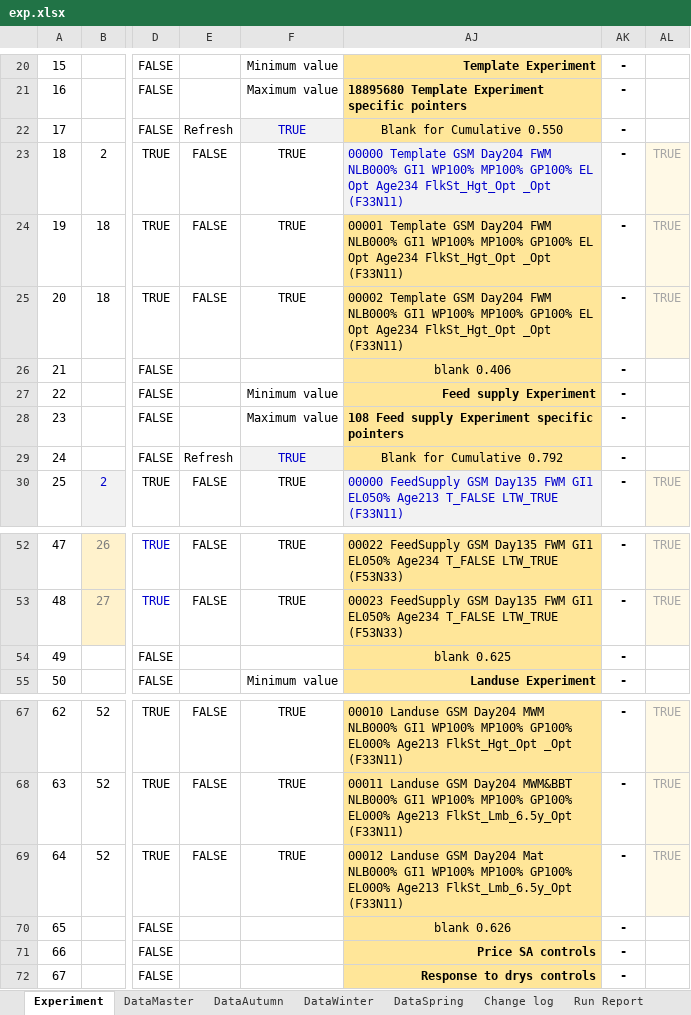
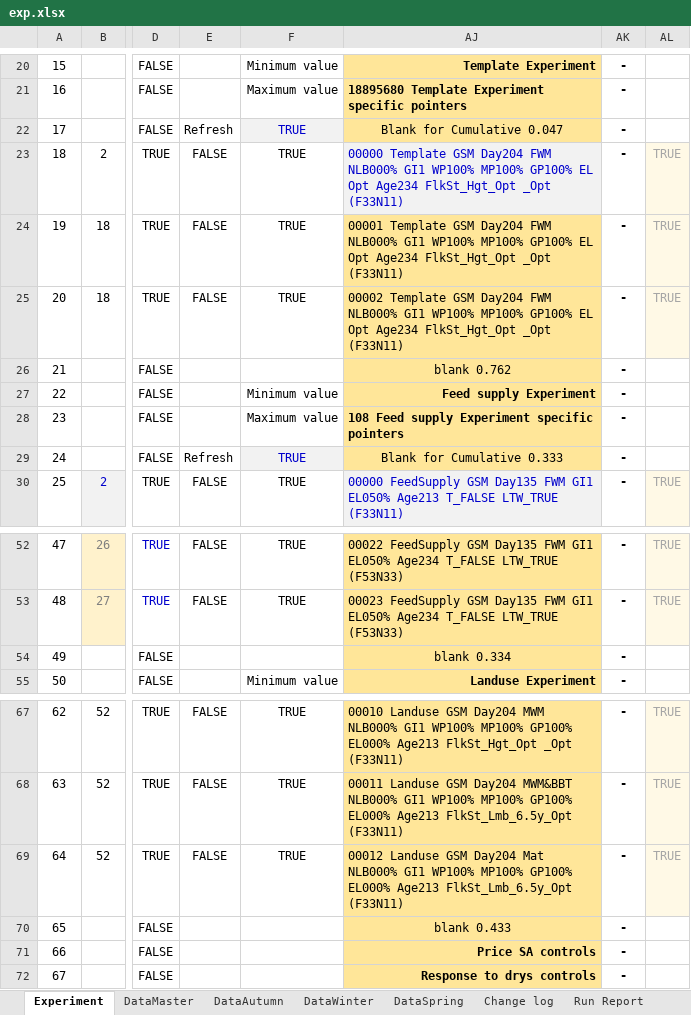
Before and after one commit to youngmr290/Australian-Farm-Optimisation-Model, an Excel workbook: exp.xlsx, sheet Experiment, drawn as a sheet; only a part is shown, gaps mark what is left out; values as stored, in another font and other column widths than the file's, no borders; conditional formats not drawn; the diff names each change by its address in the sheet, - before the commit and + after, or states it on an @@ line.

```diff
--- a/exp.xlsx (sheet Experiment)
+++ b/exp.xlsx (sheet Experiment)
-AJ22: Blank for Cumulative 0.550
+AJ22: Blank for Cumulative 0.047
-AJ26: blank 0.406
+AJ26: blank 0.762
-AJ29: Blank for Cumulative 0.792
+AJ29: Blank for Cumulative 0.333
-AJ54: blank 0.625
+AJ54: blank 0.334
-AJ70: blank 0.626
+AJ70: blank 0.433
```
Also changed, not shown: sheet Run Report.
